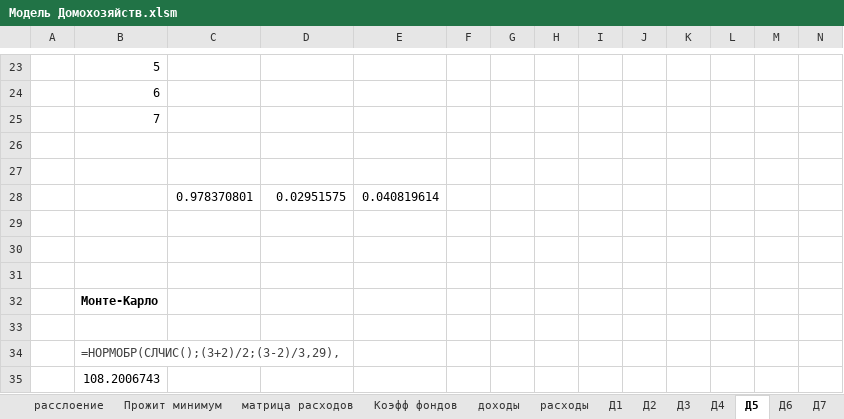
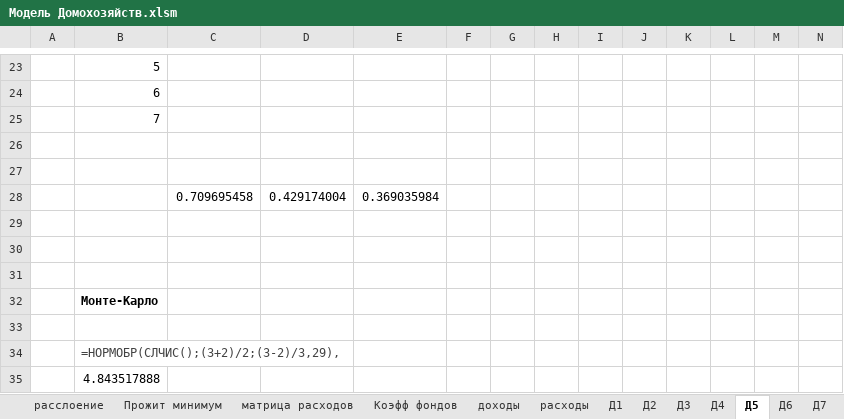
Before and after one commit to Dartalexg/Diplon-Delphi, an Excel workbook: Win32/Debug/Модель/Модель Домохозяйств.xlsm, sheet Д5, drawn as a sheet; only a part is shown, gaps mark what is left out; values as stored, in another font and other column widths than the file's, no borders; removed rows and columns are numbered as before the commit, all else as after; the diff names each change by its address in the sheet, - before the commit and + after, or states it on an @@ line.

```diff
--- a/Win32/Debug/Модель/Модель Домохозяйств.xlsm (sheet Д5)
+++ b/Win32/Debug/Модель/Модель Домохозяйств.xlsm (sheet Д5)
-row 28:  |  | 0.978370801 | 0.02951575 | 0.040819614
+row 28:  |  | 0.709695458 | 0.429174004 | 0.369035984
-B35: 108.2006743
+B35: 4.843517888
```
Also changed, not shown: sheet расходы, sheet доходы, sheet Д1, sheet Д10, sheet Д4, sheet Д6, 5 more sheets, formulas that keep their value, Win32/Debug/Модель/Модель_Соц_сфера.xlsx, Win32/Debug/Модель/темпы роста сравнение.xlsx, 13 other files.
